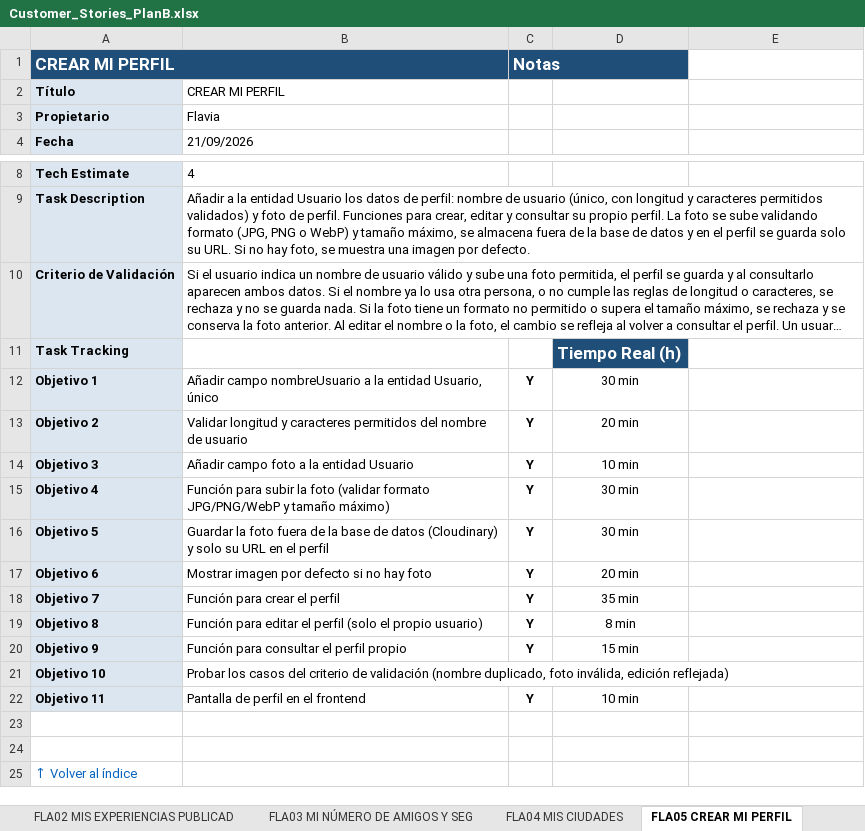
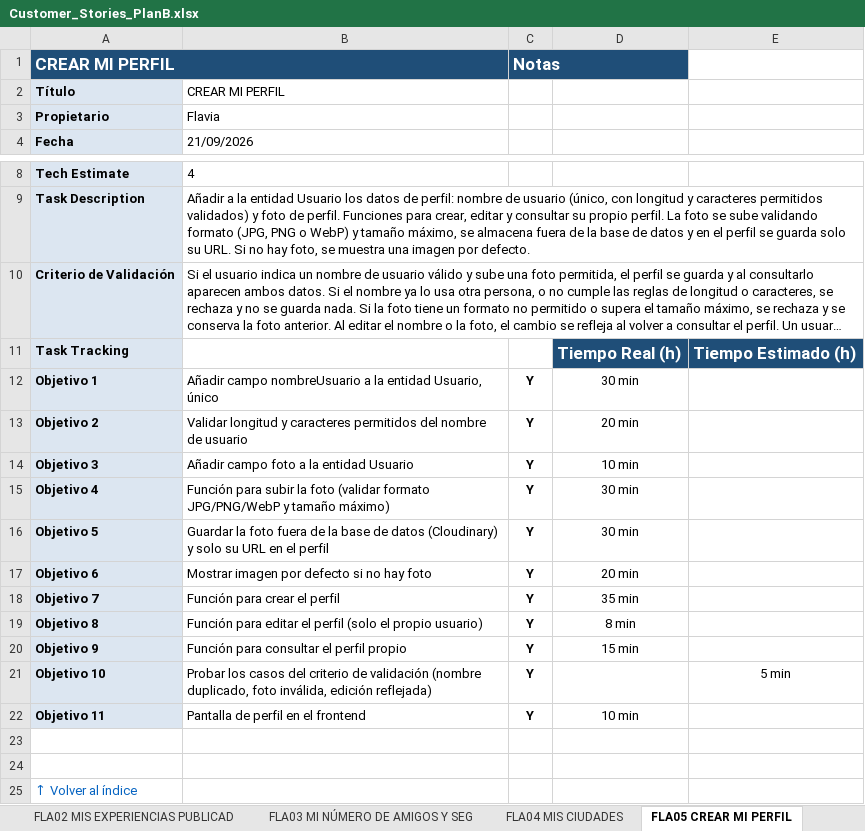
Before and after one commit to Matthew-PV/ISW-Practica, an Excel workbook: customer-stories/Customer_Stories_PlanB.xlsx, sheet FLA05 CREAR MI PERFIL, drawn as a sheet; only a part is shown, gaps mark what is left out; long unchanged cells end in …; values as stored, in another font and other column widths than the file's, no borders; conditional formats not drawn; the diff names each change by its address in the sheet, - before the commit and + after, or states it on an @@ line.

Commit message:
Excel: LUC09 objetivos 6-8, LUC01 objetivos 1-8, FLA05 objetivo 10 y MAT16 objetivos 5-7 hechos, con 5 min estimados por tarea

```diff
--- a/customer-stories/Customer_Stories_PlanB.xlsx (sheet FLA05 CREAR MI PERFIL)
+++ b/customer-stories/Customer_Stories_PlanB.xlsx (sheet FLA05 CREAR MI PERFIL)
-B1 fill: #1F4E78
+B1 fill: none
-E11: (empty)
+E11: Tiempo Estimado (h)
-E11 fill: none
+E11 fill: #1F4E78
-C21: (empty)
+C21: Y
-E21: (empty)
+E21: 5 min
```
Also changed, not shown: sheet LUC01 CREACIÓN DE EXPERIENCIAS, sheet LUC09 EDICIÓN DE EXPERIENCIA, sheet MAT16 CREAR UNA CUENTA, sheet LUC03 ITINERARIO DE EXPERIENCIA, sheet JOR01 Compartir una experiencia, sheet JOR03 Recomendaciones según la, 52 more sheets, 1 other file.
